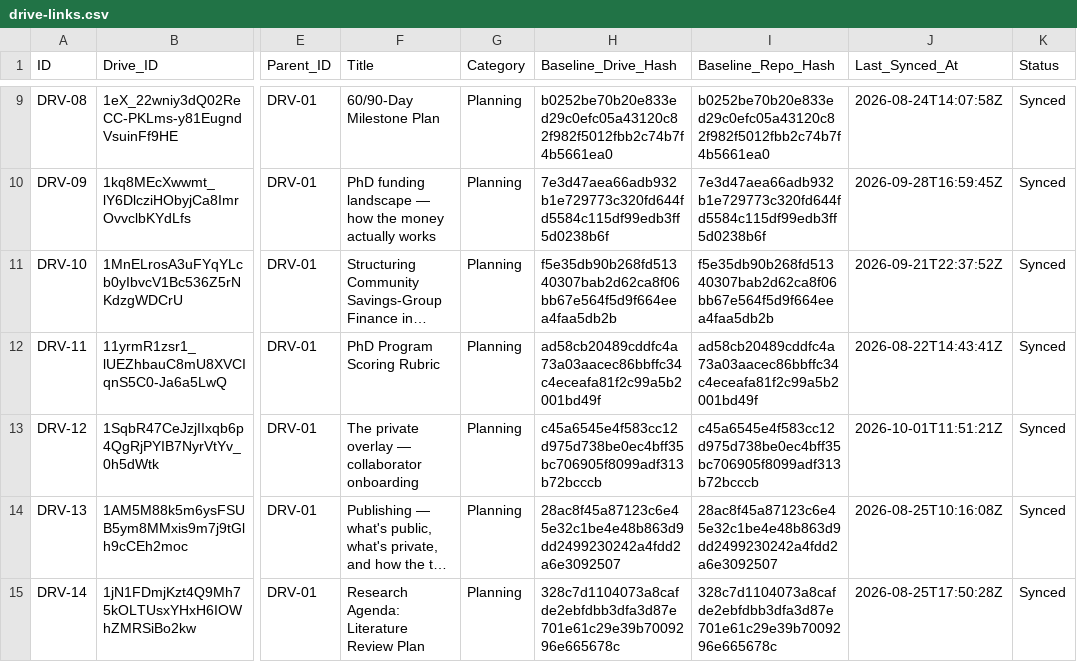
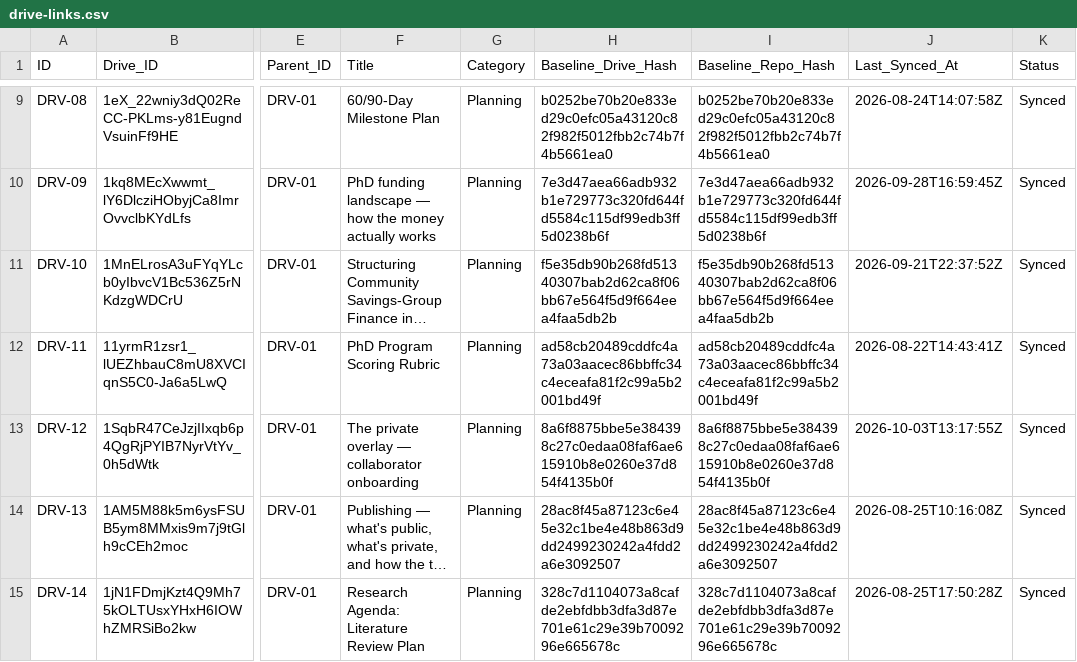
Before and after one commit to benbaichmankass/sustainable-finance-venture, a CSV file: data/drive-links.csv, drawn as a sheet; only a part is shown, gaps mark what is left out; long unchanged cells end in …; the diff names each change by its address in the sheet, - before the commit and + after, or states it on an @@ line.

```diff
--- a/data/drive-links.csv
+++ b/data/drive-links.csv
-H13 (Baseline_Drive_Hash): c45a6545e4f583cc12d975d738be0ec4bff35bc706905f8099adf313b72bcccb
+H13 (Baseline_Drive_Hash): 8a6f8875bbe5e384398c27c0edaa08faf6ae615910b8e0260e37d854f4135b0f
-I13 (Baseline_Repo_Hash): c45a6545e4f583cc12d975d738be0ec4bff35bc706905f8099adf313b72bcccb
+I13 (Baseline_Repo_Hash): 8a6f8875bbe5e384398c27c0edaa08faf6ae615910b8e0260e37d854f4135b0f
-J13 (Last_Synced_At): 2026-10-01T11:51:21Z
+J13 (Last_Synced_At): 2026-10-03T13:17:55Z
```
Also changed, not shown: 2 other files.
